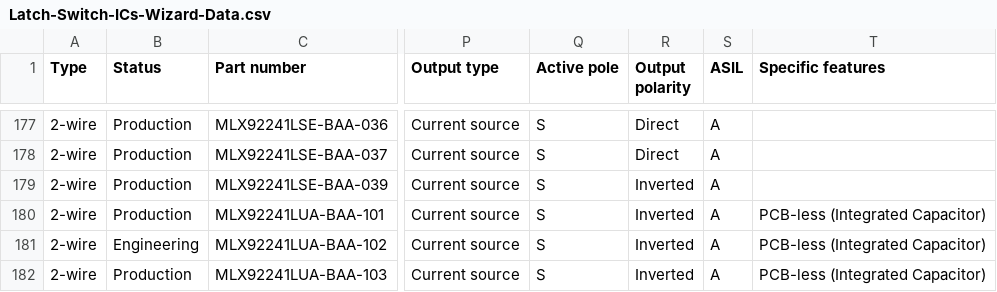
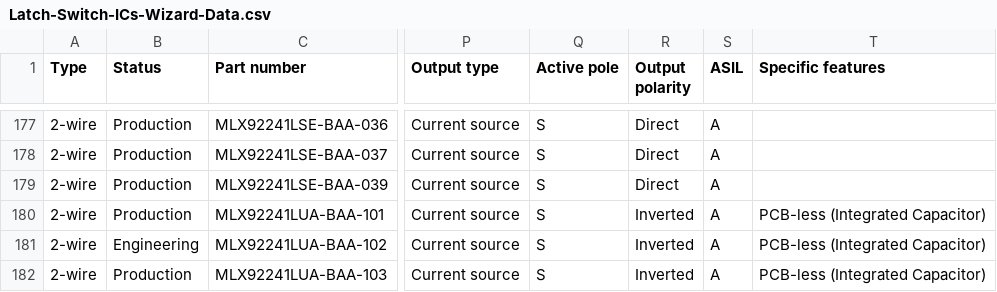
Before and after one commit to MelexisBC/Wizard--Latch-Switch-ICs-Data, a CSV file: Latch-Switch-ICs-Wizard-Data.csv, drawn as a sheet; only a part is shown, gaps mark what is left out; the diff names each change by its address in the sheet, - before the commit and + after, or states it on an @@ line.

Commit message:
Wizard - Latch and switch ICs - Google sheet updated

```diff
--- a/Latch-Switch-ICs-Wizard-Data.csv
+++ b/Latch-Switch-ICs-Wizard-Data.csv
-R179 (Output polarity): Inverted
+R179 (Output polarity): Direct
```
